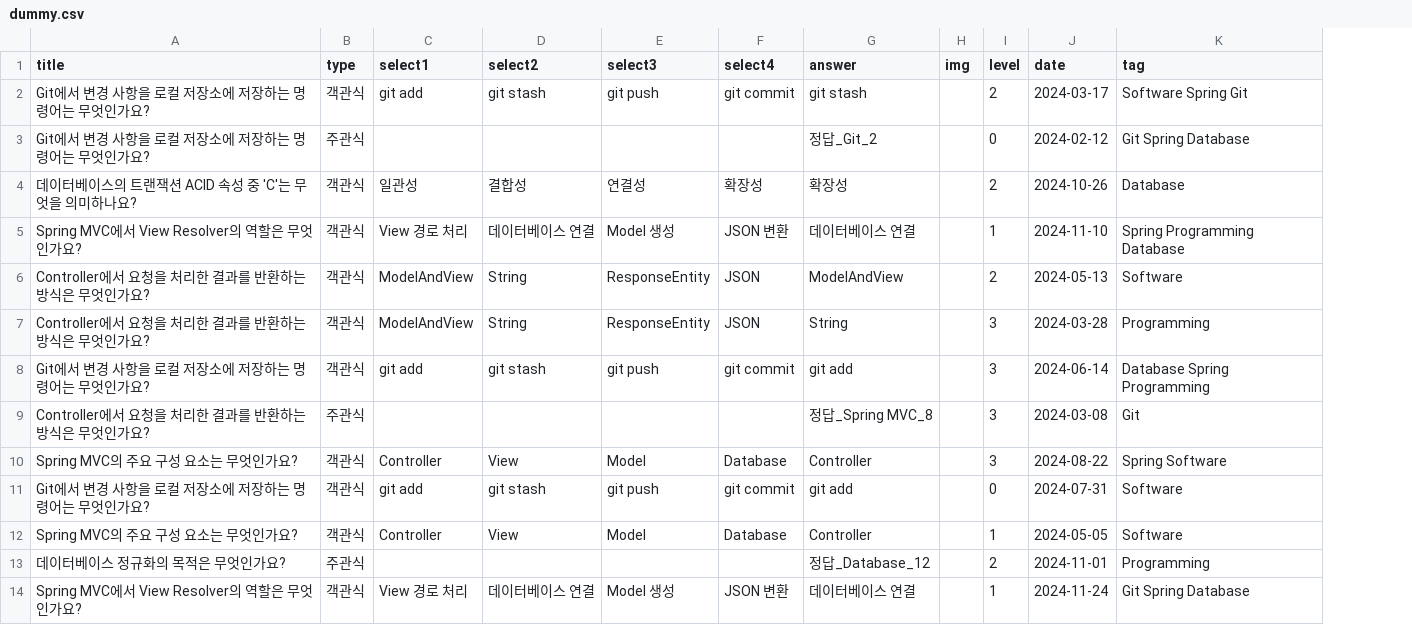
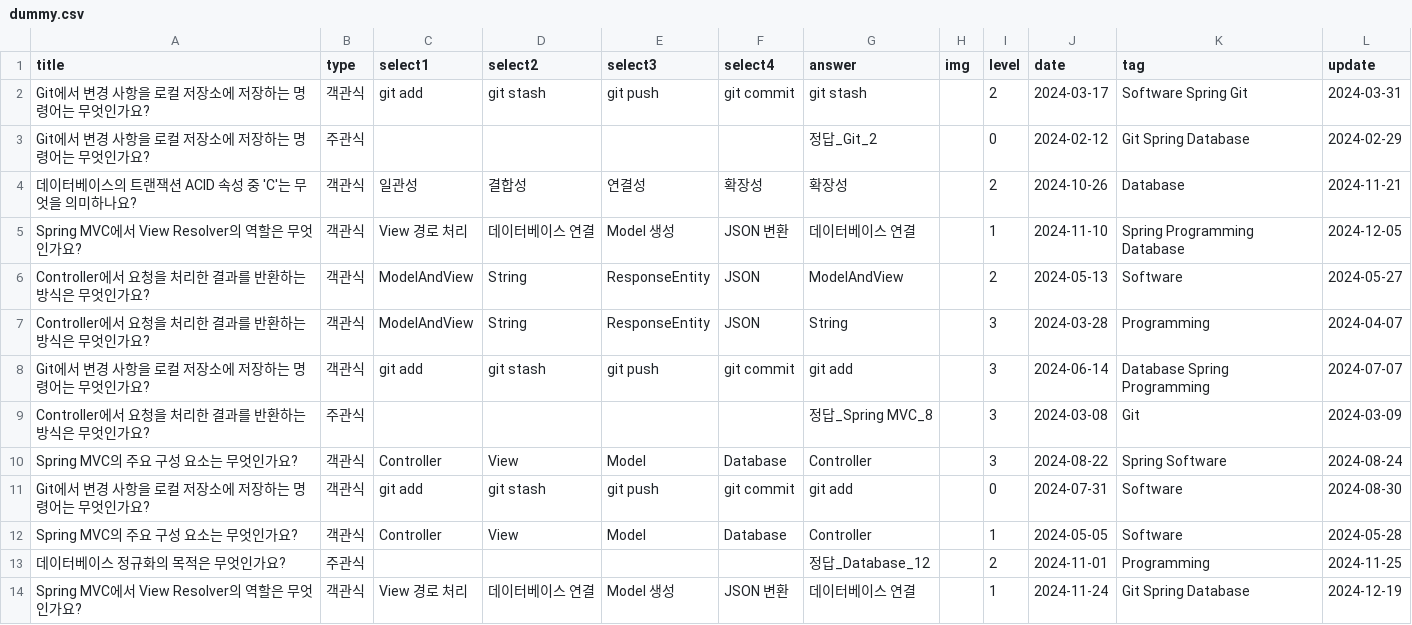
Before and after one commit to HowAboutQuestion/Legacy-HowAboutQuestion, a CSV file: public/dummy.csv, drawn as a sheet; only a part is shown; the diff names each change by its address in the sheet, - before the commit and + after, or states it on an @@ line.

Commit message:
modify: dummy.csv

```diff
--- a/public/dummy.csv
+++ b/public/dummy.csv
+column L (update), rows 2-14: 2024-03-31 | 2024-02-29 | 2024-11-21 | 2024-12-05 | 2024-05-27 | 2024-04-07 | 2024-07-07 | 2024-03-09 | 2024-08-24 | 2024-08-30 | 2024-05-28 | 2024-11-25 | 2024-12-19
```
